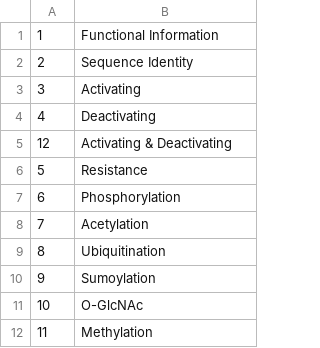
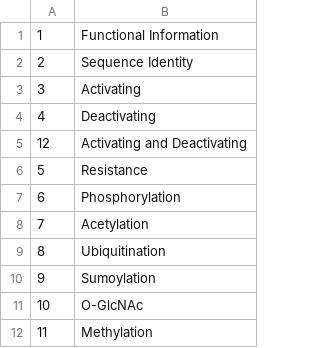
Before and after one commit to russelllab/kinaseResistance, a CSV file: Create_SVG/Enhancements_May2023/May10th/Ranking_Values.csv, drawn as a sheet.

```diff
--- a/Create_SVG/Enhancements_May2023/May10th/Ranking_Values.csv
+++ b/Create_SVG/Enhancements_May2023/May10th/Ranking_Values.csv
@@ -4,3 +4,3 @@
 4,Deactivating
-12,Activating & Deactivating
+12,Activating and Deactivating
 5,Resistance
```
Also changed, not shown: 7 other files.
